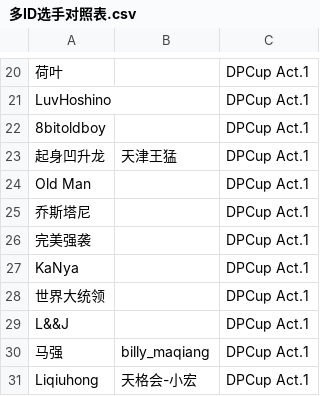
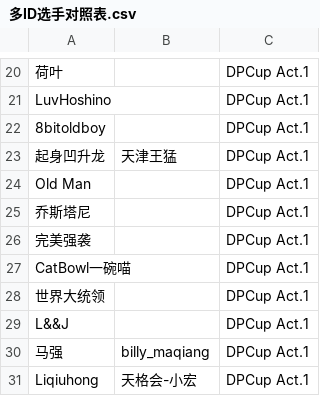
Before and after one commit to TFARS/tfars.github.io, a CSV file: data/多ID选手对照表.csv, drawn as a sheet; only a part is shown, gaps mark what is left out.

Commit message:
Update 多ID选手对照表.csv
选手ID改名

```diff
--- a/data/多ID选手对照表.csv
+++ b/data/多ID选手对照表.csv
@@ -26,3 +26,3 @@ Old Man,,DPCup Act.1
 完美强袭,,DPCup Act.1
-KaNya,,DPCup Act.1
+CatBowl一碗喵,,DPCup Act.1
 世界大统领,,DPCup Act.1
```
